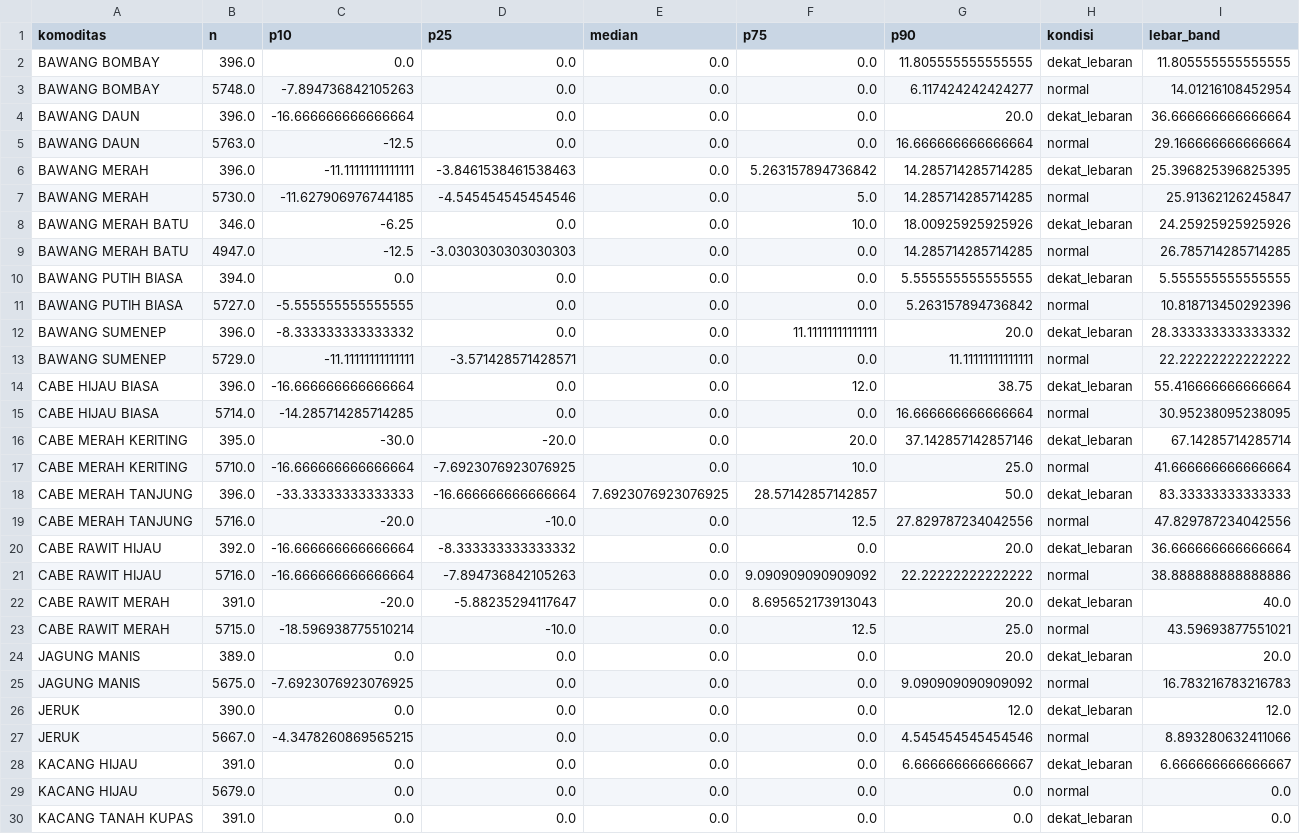
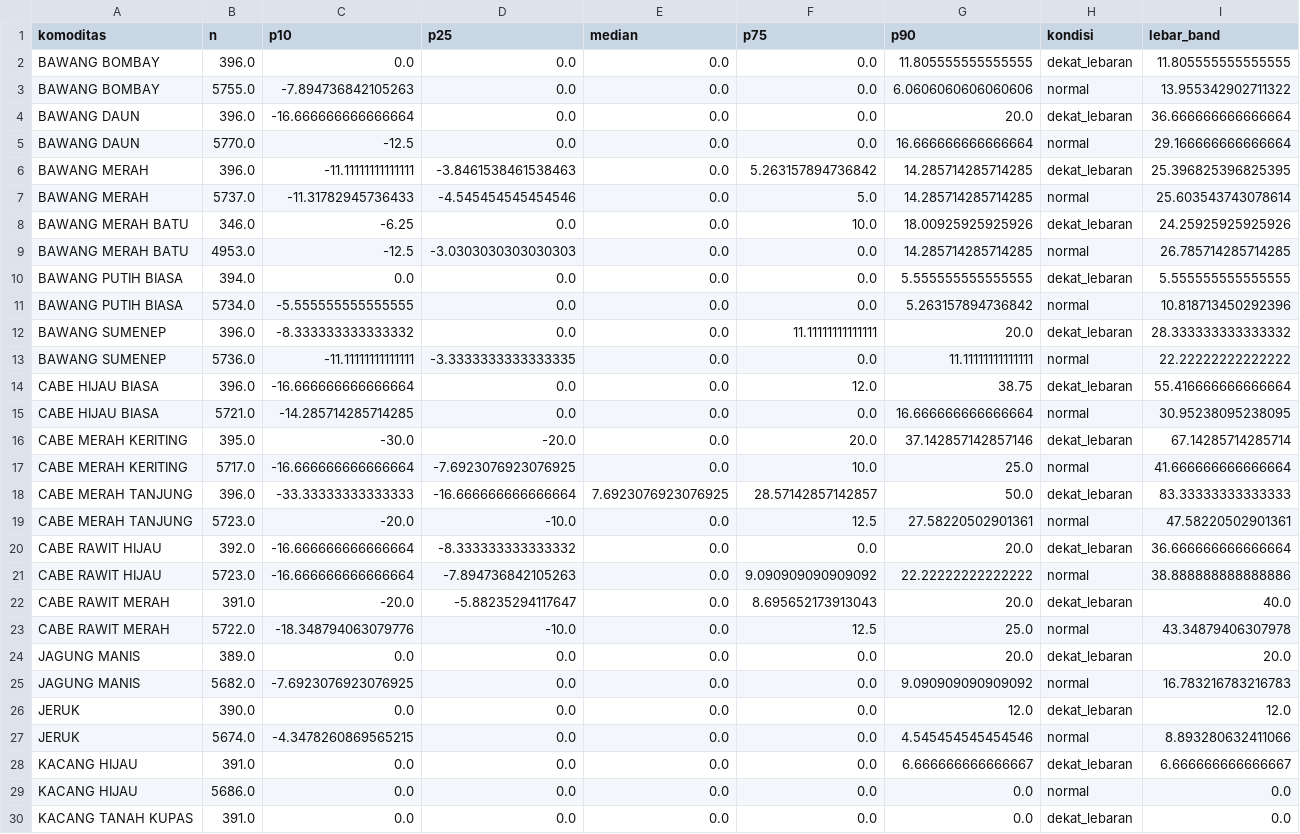
Before and after one commit to Hafizhputra27/example_scrap, a CSV file: models/band_rekomendasi_7hari.csv, drawn as a sheet; only a part is shown; the diff covers the shown part only.

```diff
--- a/models/band_rekomendasi_7hari.csv
+++ b/models/band_rekomendasi_7hari.csv
@@ -2,29 +2,29 @@ komoditas,n,p10,p25,median,p75,p90,kondisi,lebar_band
 BAWANG BOMBAY,396.0,0.0,0.0,0.0,0.0,11.805555555555555,dekat_lebaran,11.805555555555555
-BAWANG BOMBAY,5748.0,-7.894736842105263,0.0,0.0,0.0,6.117424242424277,normal,14.01216108452954
+BAWANG BOMBAY,5755.0,-7.894736842105263,0.0,0.0,0.0,6.0606060606060606,normal,13.955342902711322
 BAWANG DAUN,396.0,-16.666666666666664,0.0,0.0,0.0,20.0,dekat_lebaran,36.666666666666664
-BAWANG DAUN,5763.0,-12.5,0.0,0.0,0.0,16.666666666666664,normal,29.166666666666664
+BAWANG DAUN,5770.0,-12.5,0.0,0.0,0.0,16.666666666666664,normal,29.166666666666664
 BAWANG MERAH,396.0,-11.11111111111111,-3.8461538461538463,0.0,5.263157894736842,14.285714285714285,dekat_lebaran,25.396825396825395
-BAWANG MERAH,5730.0,-11.627906976744185,-4.545454545454546,0.0,5.0,14.285714285714285,normal,25.91362126245847
+BAWANG MERAH,5737.0,-11.31782945736433,-4.545454545454546,0.0,5.0,14.285714285714285,normal,25.603543743078614
 BAWANG MERAH BATU,346.0,-6.25,0.0,0.0,10.0,18.00925925925926,dekat_lebaran,24.25925925925926
-BAWANG MERAH BATU,4947.0,-12.5,-3.0303030303030303,0.0,0.0,14.285714285714285,normal,26.785714285714285
+BAWANG MERAH BATU,4953.0,-12.5,-3.0303030303030303,0.0,0.0,14.285714285714285,normal,26.785714285714285
 BAWANG PUTIH BIASA,394.0,0.0,0.0,0.0,0.0,5.555555555555555,dekat_lebaran,5.555555555555555
-BAWANG PUTIH BIASA,5727.0,-5.555555555555555,0.0,0.0,0.0,5.263157894736842,normal,10.818713450292396
+BAWANG PUTIH BIASA,5734.0,-5.555555555555555,0.0,0.0,0.0,5.263157894736842,normal,10.818713450292396
 BAWANG SUMENEP,396.0,-8.333333333333332,0.0,0.0,11.11111111111111,20.0,dekat_lebaran,28.333333333333332
-BAWANG SUMENEP,5729.0,-11.11111111111111,-3.571428571428571,0.0,0.0,11.11111111111111,normal,22.22222222222222
+BAWANG SUMENEP,5736.0,-11.11111111111111,-3.3333333333333335,0.0,0.0,11.11111111111111,normal,22.22222222222222
 CABE HIJAU BIASA,396.0,-16.666666666666664,0.0,0.0,12.0,38.75,dekat_lebaran,55.416666666666664
-CABE HIJAU BIASA,5714.0,-14.285714285714285,0.0,0.0,0.0,16.666666666666664,normal,30.95238095238095
+CABE HIJAU BIASA,5721.0,-14.285714285714285,0.0,0.0,0.0,16.666666666666664,normal,30.95238095238095
 CABE MERAH KERITING,395.0,-30.0,-20.0,0.0,20.0,37.142857142857146,dekat_lebaran,67.14285714285714
-CABE MERAH KERITING,5710.0,-16.666666666666664,-7.6923076923076925,0.0,10.0,25.0,normal,41.666666666666664
+CABE MERAH KERITING,5717.0,-16.666666666666664,-7.6923076923076925,0.0,10.0,25.0,normal,41.666666666666664
 CABE MERAH TANJUNG,396.0,-33.33333333333333,-16.666666666666664,7.6923076923076925,28.57142857142857,50.0,dekat_lebaran,83.33333333333333
-CABE MERAH TANJUNG,5716.0,-20.0,-10.0,0.0,12.5,27.829787234042556,normal,47.829787234042556
+CABE MERAH TANJUNG,5723.0,-20.0,-10.0,0.0,12.5,27.58220502901361,normal,47.58220502901361
 CABE RAWIT HIJAU,392.0,-16.666666666666664,-8.333333333333332,0.0,0.0,20.0,dekat_lebaran,36.666666666666664
-CABE RAWIT HIJAU,5716.0,-16.666666666666664,-7.894736842105263,0.0,9.090909090909092,22.22222222222222,normal,38.888888888888886
+CABE RAWIT HIJAU,5723.0,-16.666666666666664,-7.894736842105263,0.0,9.090909090909092,22.22222222222222,normal,38.888888888888886
 CABE RAWIT MERAH,391.0,-20.0,-5.88235294117647,0.0,8.695652173913043,20.0,dekat_lebaran,40.0
-CABE RAWIT MERAH,5715.0,-18.596938775510214,-10.0,0.0,12.5,25.0,normal,43.59693877551021
+CABE RAWIT MERAH,5722.0,-18.348794063079776,-10.0,0.0,12.5,25.0,normal,43.34879406307978
 JAGUNG MANIS,389.0,0.0,0.0,0.0,0.0,20.0,dekat_lebaran,20.0
-JAGUNG MANIS,5675.0,-7.6923076923076925,0.0,0.0,0.0,9.090909090909092,normal,16.783216783216783
+JAGUNG MANIS,5682.0,-7.6923076923076925,0.0,0.0,0.0,9.090909090909092,normal,16.783216783216783
 JERUK,390.0,0.0,0.0,0.0,0.0,12.0,dekat_lebaran,12.0
-JERUK,5667.0,-4.3478260869565215,0.0,0.0,0.0,4.545454545454546,normal,8.893280632411066
+JERUK,5674.0,-4.3478260869565215,0.0,0.0,0.0,4.545454545454546,normal,8.893280632411066
 KACANG HIJAU,391.0,0.0,0.0,0.0,0.0,6.666666666666667,dekat_lebaran,6.666666666666667
-KACANG HIJAU,5679.0,0.0,0.0,0.0,0.0,0.0,normal,0.0
+KACANG HIJAU,5686.0,0.0,0.0,0.0,0.0,0.0,normal,0.0
 KACANG TANAH KUPAS,391.0,0.0,0.0,0.0,0.0,0.0,dekat_lebaran,0.0
```
Also changed, not shown: 11 edited cells elsewhere in this file, data/processed/cuaca_9_pasar.csv, data/processed/kurs_usd_idr.csv, 22 other files.
